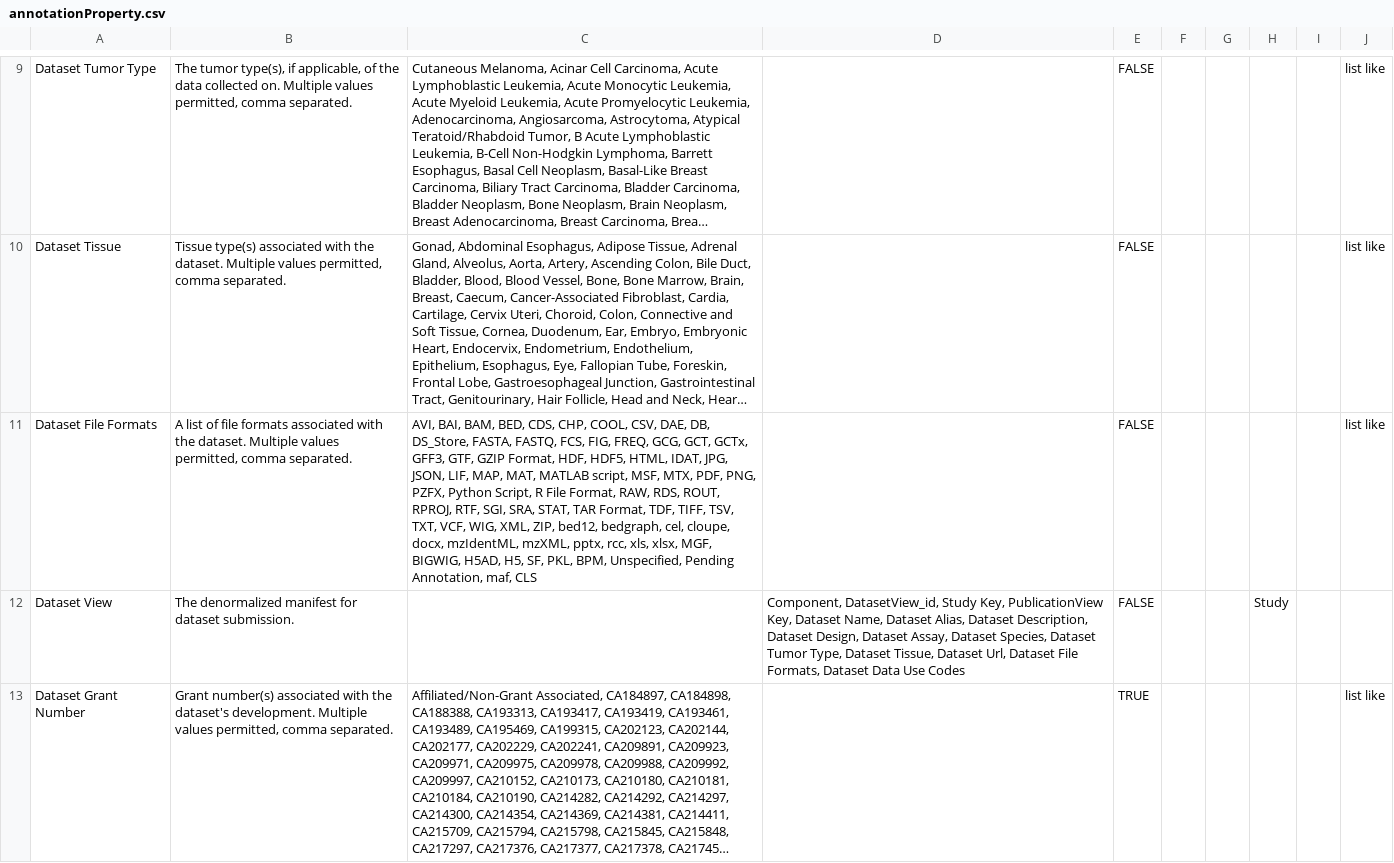
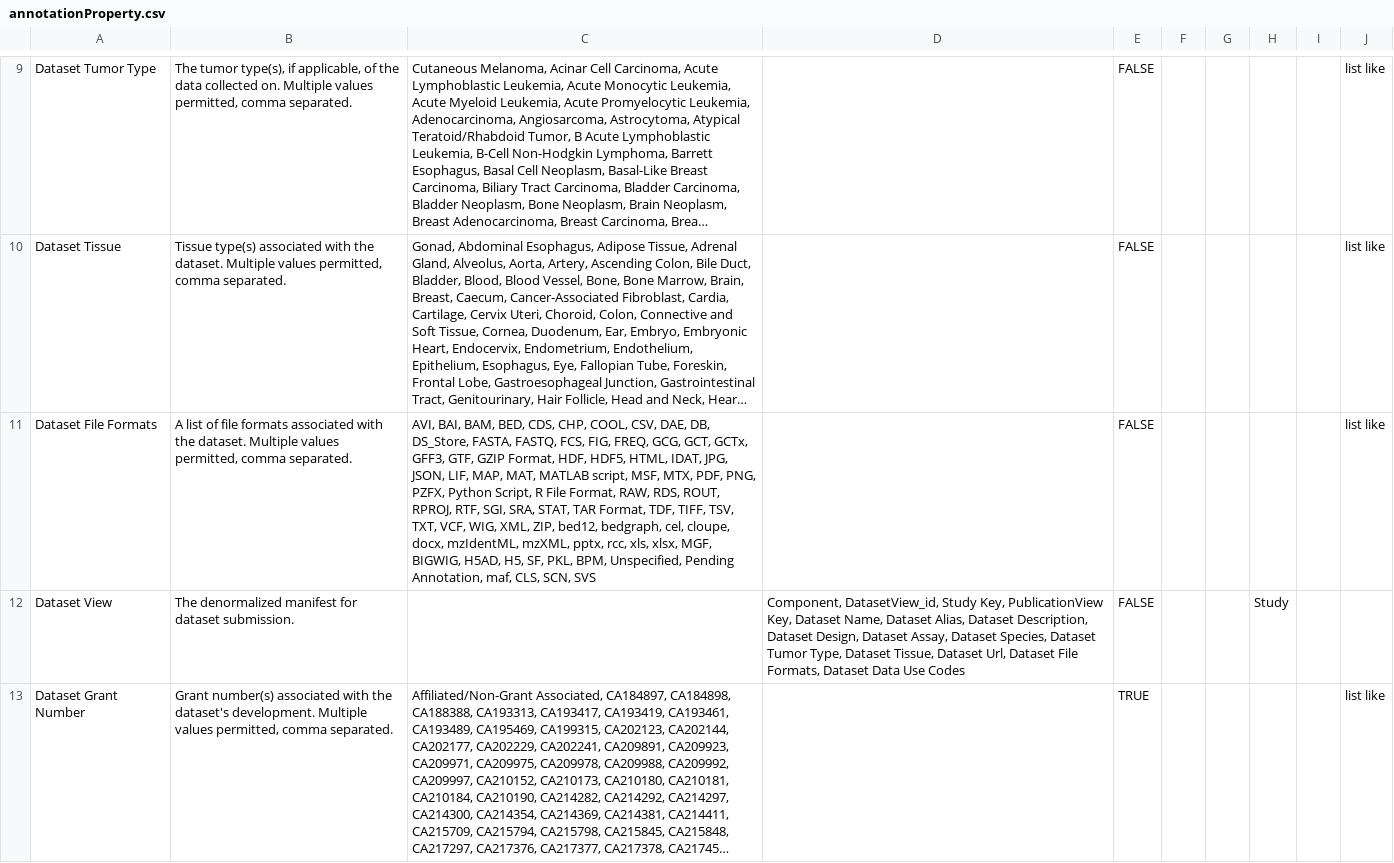
Before and after one commit to mc2-center/data-models, a CSV file: modules/dataset/annotationProperty.csv, drawn as a sheet; only a part is shown, gaps mark what is left out; long unchanged cells end in …; the diff names each change by its address in the sheet, - before the commit and + after, or states it on an @@ line.

Commit message:
Update annotationProperty.csv
Valid values script updates

```diff
--- a/modules/dataset/annotationProperty.csv
+++ b/modules/dataset/annotationProperty.csv
-C11: …Annotation, maf, CLS
+C11: …Annotation, maf, CLS, SCN, SVS
```
